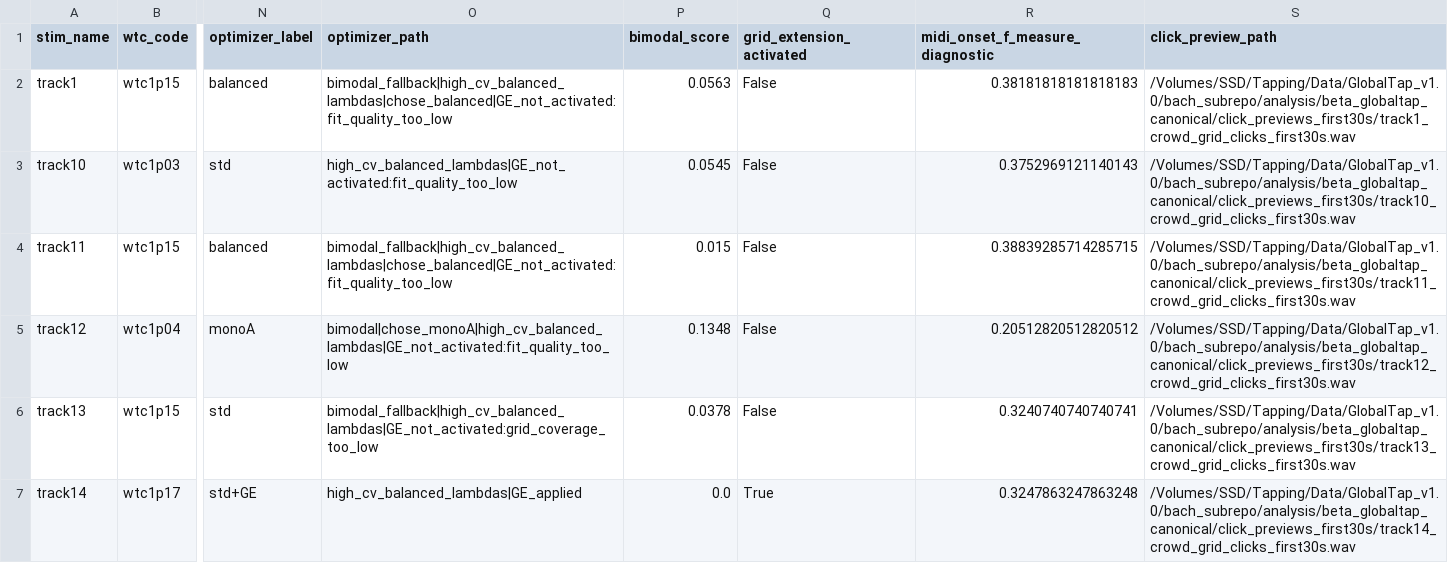
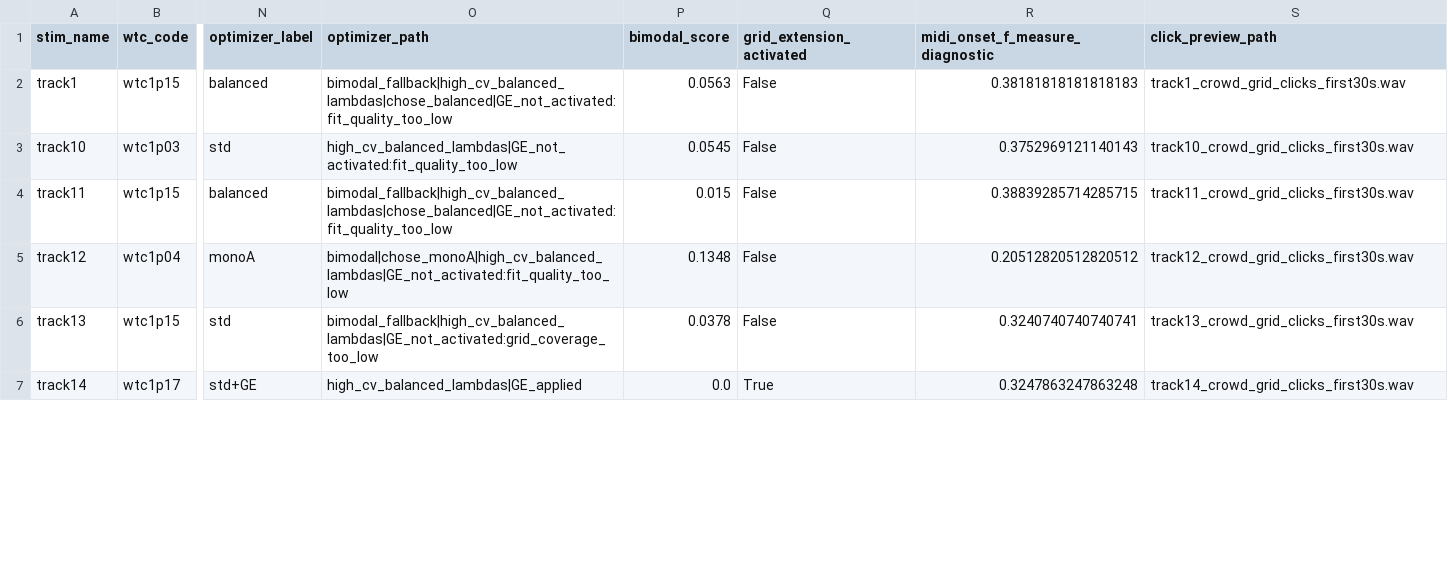
Before and after one commit to williambotticelli-wells/bach-tapping-sync-analysis, a CSV file: tables/analysis__beta_globaltap_canonical__bach_globaltap_style_track_summary.csv, drawn as a sheet; only a part is shown, gaps mark what is left out; the diff covers the shown part only; the diff names each change by its address in the sheet, - before the commit and + after, or states it on an @@ line.

Commit message:
Simplify shared Bach analysis package

```diff
--- a/tables/analysis__beta_globaltap_canonical__bach_globaltap_style_track_summary.csv
+++ b/tables/analysis__beta_globaltap_canonical__bach_globaltap_style_track_summary.csv
-S2 (click_preview_path): /Volumes/SSD/Tapping/Data/GlobalTap_v1.0/bach_subrepo/analysis/beta_globaltap_canonical/click_previews_first30s/track1_crowd_grid_clicks_first30s.wav
+S2 (click_preview_path): track1_crowd_grid_clicks_first30s.wav
-S3 (click_preview_path): /Volumes/SSD/Tapping/Data/GlobalTap_v1.0/bach_subrepo/analysis/beta_globaltap_canonical/click_previews_first30s/track10_crowd_grid_clicks_first30s.wav
+S3 (click_preview_path): track10_crowd_grid_clicks_first30s.wav
-S4 (click_preview_path): /Volumes/SSD/Tapping/Data/GlobalTap_v1.0/bach_subrepo/analysis/beta_globaltap_canonical/click_previews_first30s/track11_crowd_grid_clicks_first30s.wav
+S4 (click_preview_path): track11_crowd_grid_clicks_first30s.wav
-S5 (click_preview_path): /Volumes/SSD/Tapping/Data/GlobalTap_v1.0/bach_subrepo/analysis/beta_globaltap_canonical/click_previews_first30s/track12_crowd_grid_clicks_first30s.wav
+S5 (click_preview_path): track12_crowd_grid_clicks_first30s.wav
-S6 (click_preview_path): /Volumes/SSD/Tapping/Data/GlobalTap_v1.0/bach_subrepo/analysis/beta_globaltap_canonical/click_previews_first30s/track13_crowd_grid_clicks_first30s.wav
+S6 (click_preview_path): track13_crowd_grid_clicks_first30s.wav
-S7 (click_preview_path): /Volumes/SSD/Tapping/Data/GlobalTap_v1.0/bach_subrepo/analysis/beta_globaltap_canonical/click_previews_first30s/track14_crowd_grid_clicks_first30s.wav
+S7 (click_preview_path): track14_crowd_grid_clicks_first30s.wav
```
Also changed, not shown: 18 edited cells elsewhere in this file, audio_midi_payload_manifest.csv, tables/analysis__matlab_toolbox_features__matlab_toolbox_feature_inventory.csv, 31 other files.
